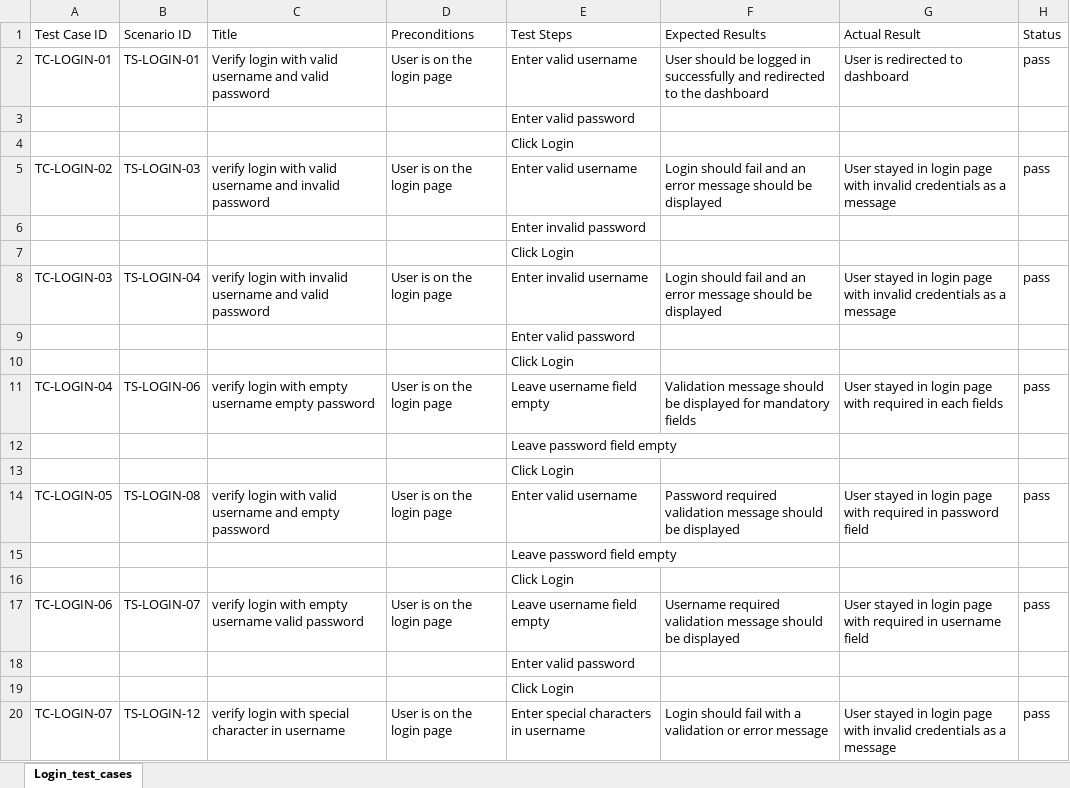
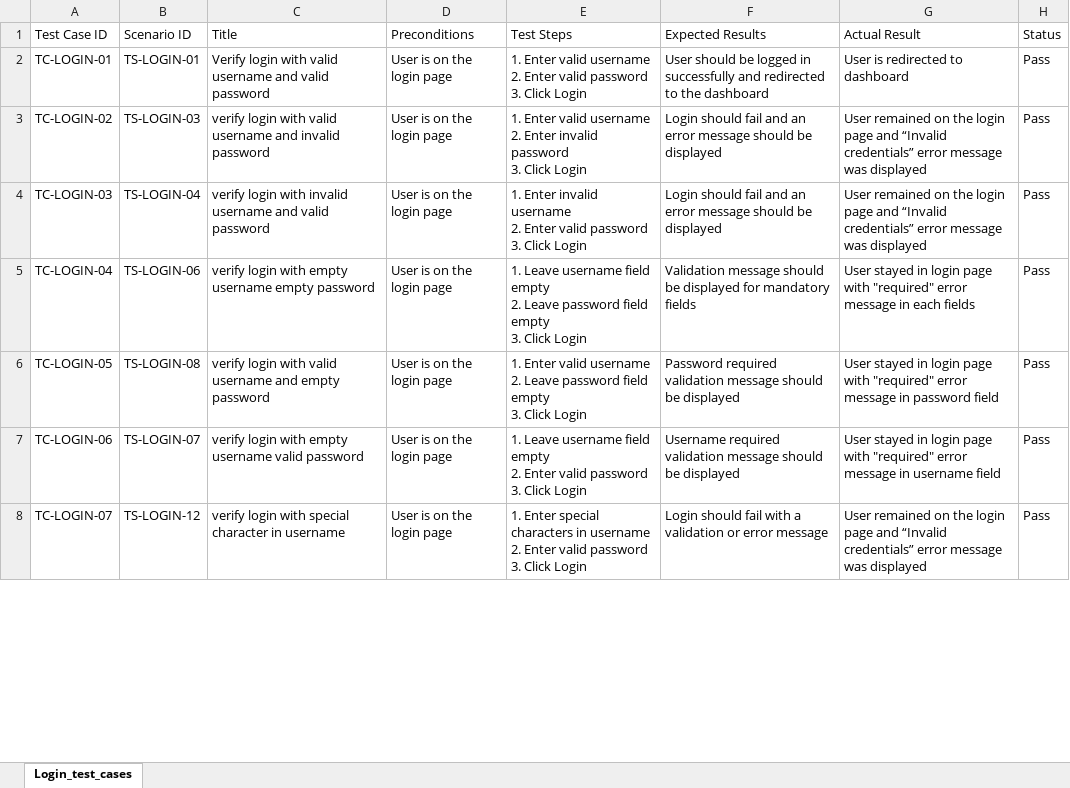
Before and after one commit to vijayakrishna92/qa-testing-portfolio, an Excel workbook: project_1/part_1/Test_cases.xlsx, sheet Login_test_cases, drawn as a sheet; only a part is shown; values as stored, in another font and other column widths than the file's, no borders; removed rows and columns are numbered as before the commit, all else as after; ↵ is a line break in a cell; the diff covers the shown part only; the diff names each change by its address in the sheet, - before the commit and + after, or states it on an @@ line.

```diff
--- a/project_1/part_1/Test_cases.xlsx (sheet Login_test_cases)
+++ b/project_1/part_1/Test_cases.xlsx (sheet Login_test_cases)
-E2 (Test Steps): Enter valid username
+E2 (Test Steps): 1. Enter valid username ↵ 2. Enter valid password ↵ 3. Click Login
-H2 (Status): pass
+H2 (Status): Pass
-row 3:  |  |  |  | Enter valid password
-row 4:  |  |  |  | Click Login
-E3 (Test Steps): Enter valid username
+E3 (Test Steps): 1. Enter valid username ↵ 2. Enter invalid password ↵ 3. Click Login
-G3 (Actual Result): User stayed in login page with invalid credentials as a message
+G3 (Actual Result): User remained on the login page and “Invalid credentials” error message was displayed
-H3 (Status): pass
+H3 (Status): Pass
-row 6:  |  |  |  | Enter invalid password
-row 7:  |  |  |  | Click Login
-E4 (Test Steps): Enter invalid username
+E4 (Test Steps): 1. Enter invalid username ↵ 2. Enter valid password ↵ 3. Click Login
-G4 (Actual Result): User stayed in login page with invalid credentials as a message
+G4 (Actual Result): User remained on the login page and “Invalid credentials” error message was displayed
-H4 (Status): pass
+H4 (Status): Pass
-row 9:  |  |  |  | Enter valid password
-row 10:  |  |  |  | Click Login
-E5 (Test Steps): Leave username field empty
+E5 (Test Steps): 1. Leave username field empty ↵ 2. Leave password field empty ↵ 3. Click Login
-G5 (Actual Result): …page with required in each…
+G5 (Actual Result): …page with "required" error message in each…
-H5 (Status): pass
+H5 (Status): Pass
-row 12:  |  |  |  | Leave password field empty
-row 13:  |  |  |  | Click Login
-E6 (Test Steps): Enter valid username
+E6 (Test Steps): 1. Enter valid username ↵ 2. Leave password field empty ↵ 3. Click Login
-G6 (Actual Result): …page with required in password…
+G6 (Actual Result): …page with "required" error message in password…
-H6 (Status): pass
+H6 (Status): Pass
-row 15:  |  |  |  | Leave password field empty
-row 16:  |  |  |  | Click Login
-E7 (Test Steps): Leave username field empty
+E7 (Test Steps): 1. Leave username field empty ↵ 2. Enter valid password ↵ 3. Click Login
-G7 (Actual Result): …page with required in username…
+G7 (Actual Result): …page with "required" error message in username…
-H7 (Status): pass
+H7 (Status): Pass
-row 18:  |  |  |  | Enter valid password
-row 19:  |  |  |  | Click Login
-E8 (Test Steps): Enter special characters in username
+E8 (Test Steps): 1. Enter special characters in username ↵ 2. Enter valid password ↵ 3. Click Login
-G8 (Actual Result): User stayed in login page with invalid credentials as a message
+G8 (Actual Result): User remained on the login page and “Invalid credentials” error message was displayed
-H8 (Status): pass
+H8 (Status): Pass
```
Also changed, not shown: 9 added rows, 4 removed rows and 3 edited cells elsewhere in this sheet, project_1/part_1/Bug_report.xlsx, project_1/part_1/Test_scenarios.xlsx.
